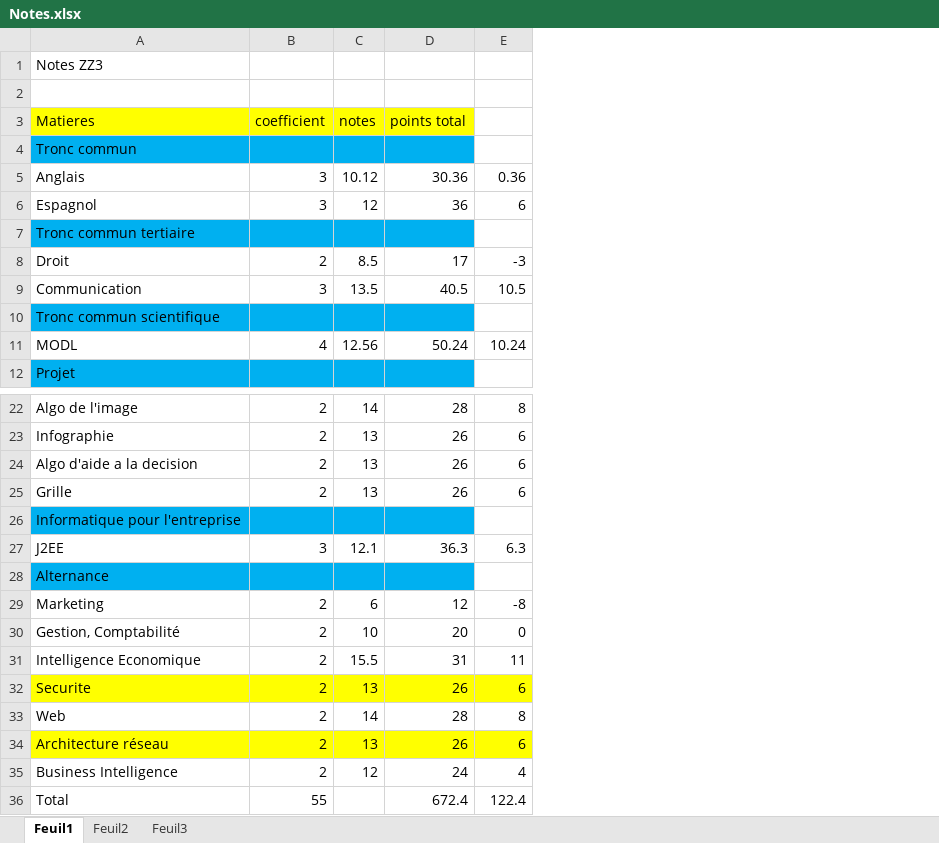
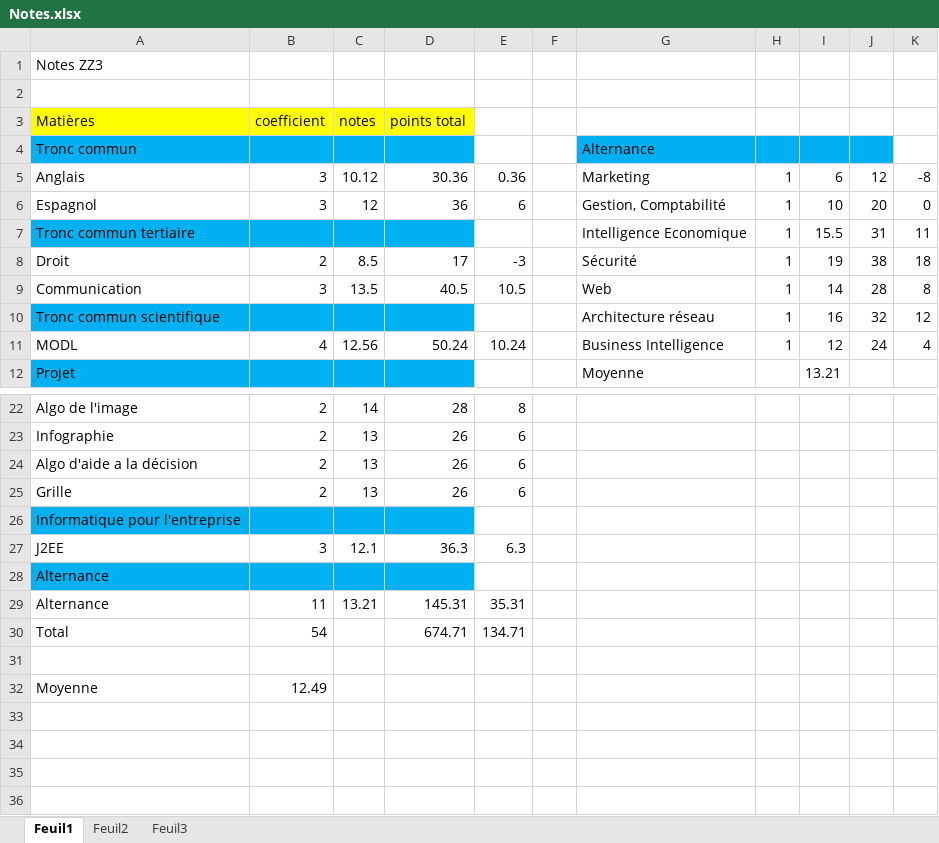
Before and after one commit to ulricheza/Isima, an Excel workbook: zz3/Notes.xlsx, sheet Feuil1, drawn as a sheet; only a part is shown, gaps mark what is left out; values as stored, in another font and other column widths than the file's, no borders; removed rows and columns are numbered as before the commit, all else as after; the diff covers the shown part only; the diff names each change by its address in the sheet, - before the commit and + after, or states it on an @@ line.

Commit message:
Notes finales zz3

```diff
--- a/zz3/Notes.xlsx (sheet Feuil1)
+++ b/zz3/Notes.xlsx (sheet Feuil1)
+column F, empty
+column G, rows 4-12: Alternance | Marketing | Gestion, Comptabilité | Intelligence Economique | Sécurité | Web | Architecture réseau | Business Intelligence | Moyenne
+column H, rows 5-11: all 1
+column I, rows 5-12: 6 | 10 | 15.5 | 19 | 14 | 16 | 12 | 13.21
+column J, rows 5-11: 12 | 20 | 31 | 38 | 28 | 32 | 24
+column K, rows 5-11: -8 | 0 | 11 | 18 | 8 | 12 | 4
-A3: Matieres
+A3: Matières
-A24 (Matières): Algo d'aide a la decision
+A24 (Matières): Algo d'aide a la décision
-row 29: Marketing | 2 | 6 | 12 | -8
-row 30: Gestion, Comptabilité | 2 | 10 | 20 | 0
-row 31: Intelligence Economique | 2 | 15.5 | 31 | 11
-row 32: Securite | 2 | 13 | 26 | 6
-row 33: Web | 2 | 14 | 28 | 8
-row 34: Architecture réseau | 2 | 13 | 26 | 6
-row 35: Business Intelligence | 2 | 12 | 24 | 4
+row 29: Alternance | 11 | 13.21 | 145.31 | 35.31
+row 30: Total | 54 |  | 674.71 | 134.71
-row 31: Total | 55 |  | 672.4 | 122.4
+row 31: (empty)
+row 32: Moyenne | 12.49
```
Also changed, not shown: 2 edited cells elsewhere in this sheet.
